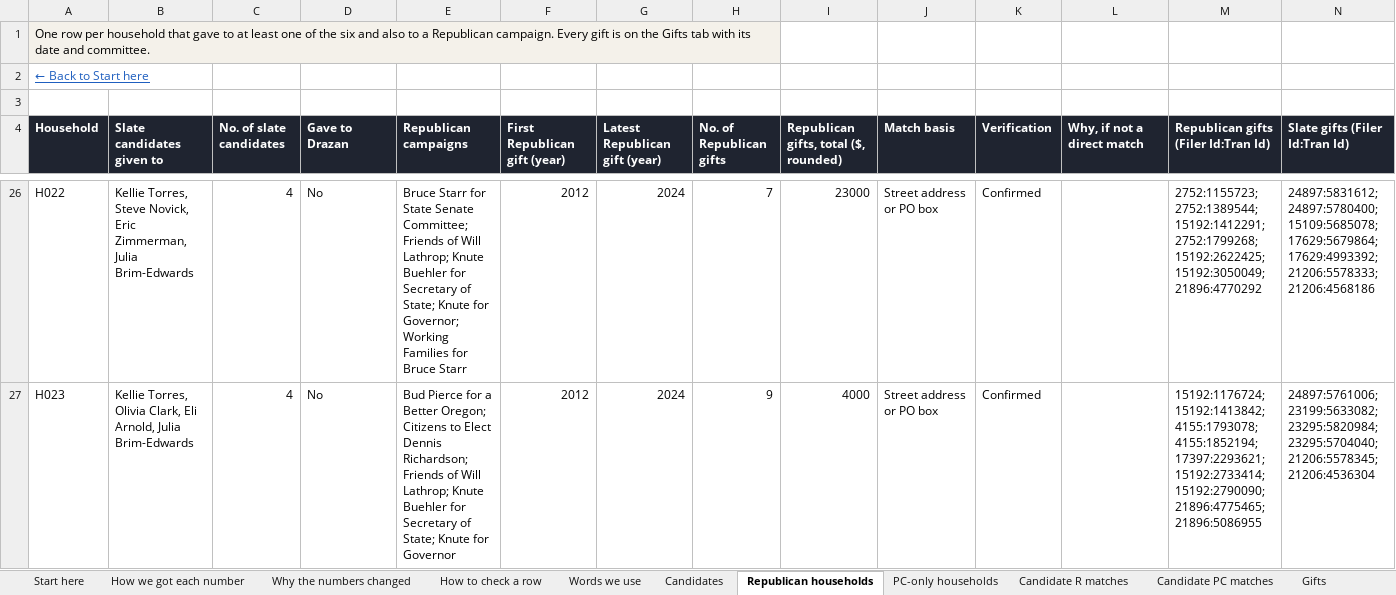
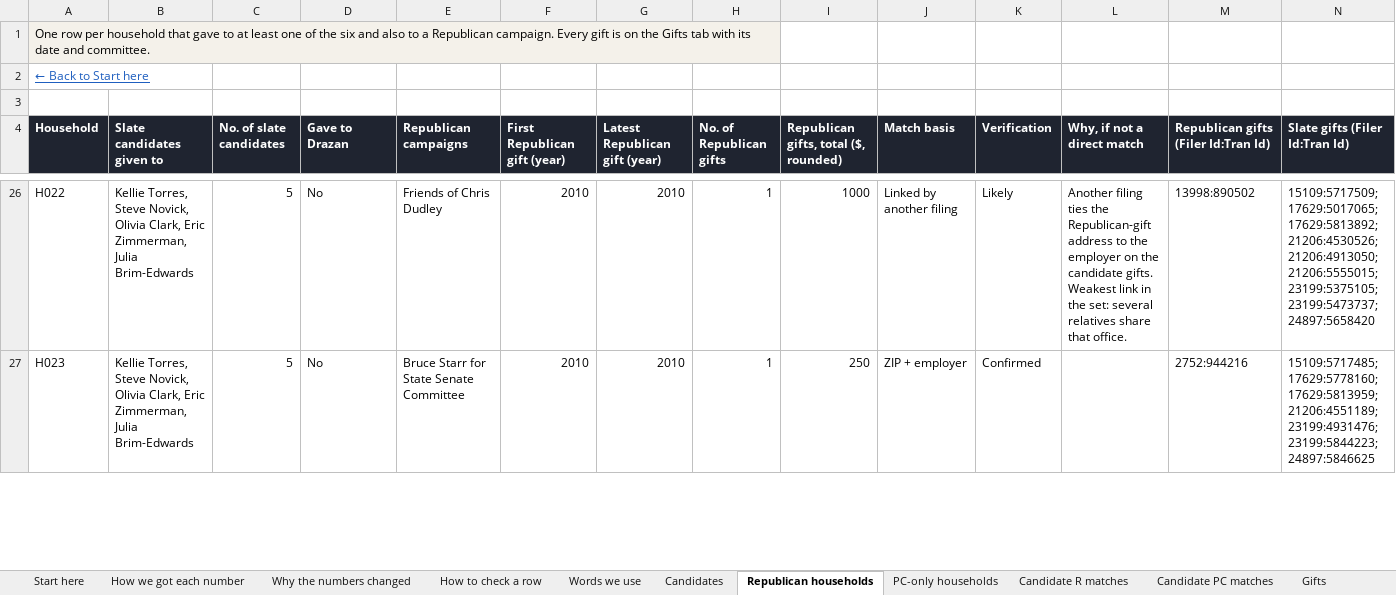
Before and after one commit to WizKaliko/whosbuyingpdx, an Excel workbook: data/whos-buying-pdx-data.xlsx, sheet Republican households, drawn as a sheet; only a part is shown, gaps mark what is left out; values as stored, in another font and other column widths than the file's, no borders; table styles not drawn; the diff covers the shown part only; the diff names each change by its address in the sheet, - before the commit and + after, or states it on an @@ line.

```diff
--- a/data/whos-buying-pdx-data.xlsx (sheet Republican households)
+++ b/data/whos-buying-pdx-data.xlsx (sheet Republican households)
-B26 (Slate candidates given to): …Steve Novick, Eric Zimmerman,…
+B26 (Slate candidates given to): …Steve Novick, Olivia Clark, Eric Zimmerman,…
-C26:C27 (No. of slate candidates): 4
+C26:C27 (No. of slate candidates): 5
-E26 (Republican campaigns): Bruce Starr for State Senate Committee; Friends of Will Lathrop; Knute Buehler for Secretary of State; Knute for Governor; Working Families for Bruce Starr
+E26 (Republican campaigns): Friends of Chris Dudley
-F26:F27 (First Republican gift (year)): 2012
+F26:F27 (First Republican gift (year)): 2010
-G26:G27 (Latest Republican gift (year)): 2024
+G26:G27 (Latest Republican gift (year)): 2010
-H26 (No. of Republican gifts): 7
+H26 (No. of Republican gifts): 1
-I26: 23000
+I26: 1000
-J26 (Match basis): Street address or PO box
+J26 (Match basis): Linked by another filing
-K26 (Verification): Confirmed
+K26 (Verification): Likely
-L26 (Why, if not a direct match): (empty)
+L26 (Why, if not a direct match): Another filing ties the Republican-gift address to the employer on the candidate gifts. Weakest link in the set: several relatives share that office.
-M26: 2752:1155723; 2752:1389544; 15192:1412291; 2752:1799268; 15192:2622425; 15192:3050049; 21896:4770292
+M26: 13998:890502
-N26 (Slate gifts (Filer Id:Tran Id)): 24897:5831612; 24897:5780400; 15109:5685078; 17629:5679864; 17629:4993392; 21206:5578333; 21206:4568186
+N26 (Slate gifts (Filer Id:Tran Id)): 15109:5717509; 17629:5017065; 17629:5813892; 21206:4530526; 21206:4913050; 21206:5555015; 23199:5375105; 23199:5473737; 24897:5658420
-B27 (Slate candidates given to): Kellie Torres, Olivia Clark, Eli Arnold, Julia Brim-Edwards
+B27 (Slate candidates given to): Kellie Torres, Steve Novick, Olivia Clark, Eric Zimmerman, Julia Brim-Edwards
-E27 (Republican campaigns): Bud Pierce for a Better Oregon; Citizens to Elect Dennis Richardson; Friends of Will Lathrop; Knute Buehler for Secretary of State; Knute for Governor
+E27 (Republican campaigns): Bruce Starr for State Senate Committee
-H27 (No. of Republican gifts): 9
+H27 (No. of Republican gifts): 1
-I27: 4000
+I27: 250
-J27 (Match basis): Street address or PO box
+J27 (Match basis): ZIP + employer
-M27: 15192:1176724; 15192:1413842; 4155:1793078; 4155:1852194; 17397:2293621; 15192:2733414; 15192:2790090; 21896:4775465; 21896:5086955
+M27: 2752:944216
-N27 (Slate gifts (Filer Id:Tran Id)): 24897:5761006; 23199:5633082; 23295:5820984; 23295:5704040; 21206:5578345; 21206:4536304
+N27 (Slate gifts (Filer Id:Tran Id)): 15109:5717485; 17629:5778160; 17629:5813959; 21206:4551189; 23199:4931476; 23199:5844223; 24897:5846625
```
Also changed, not shown: 7 added rows and 864 edited cells elsewhere in this sheet, sheet Gifts, sheet Candidate PC matches, sheet Candidate R matches, sheet PC-only households, sheet Committees, sheet Why the numbers changed, 5 more sheets, 15 other files.
